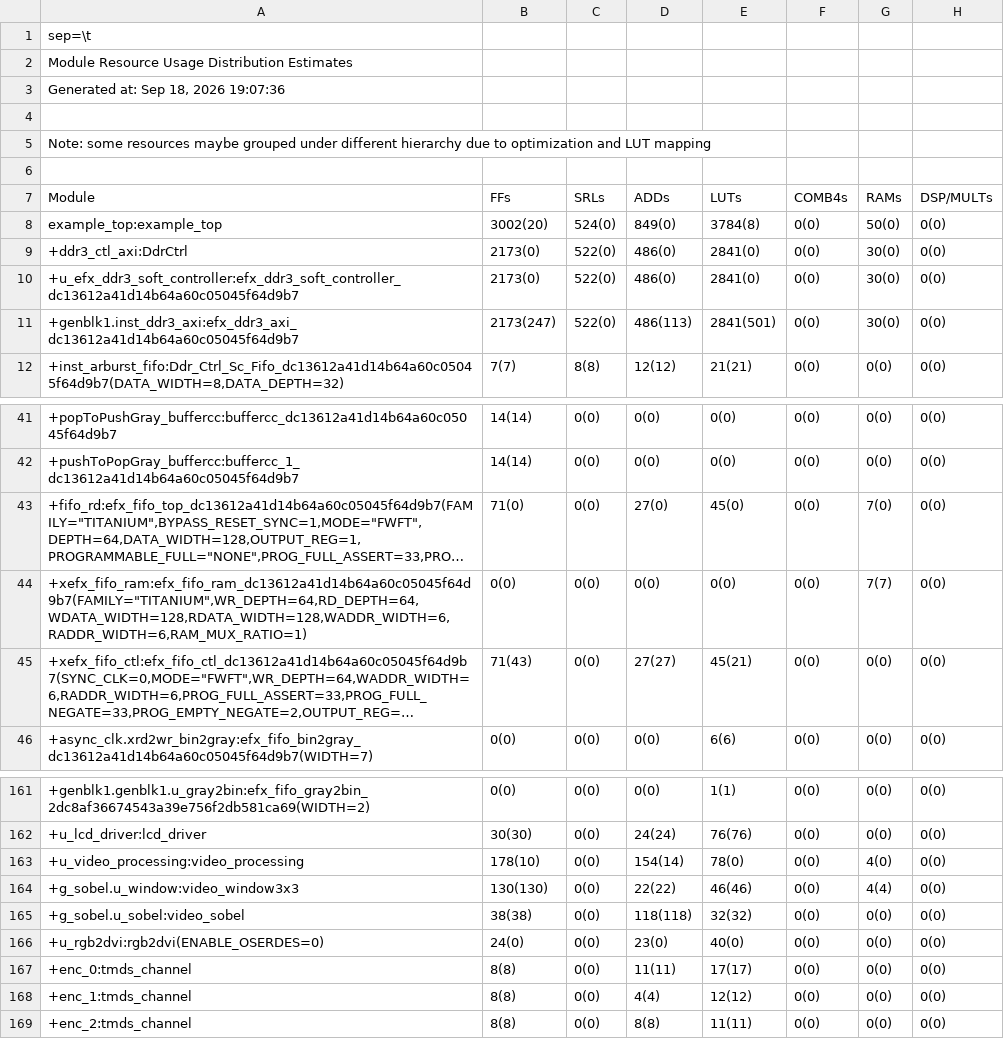
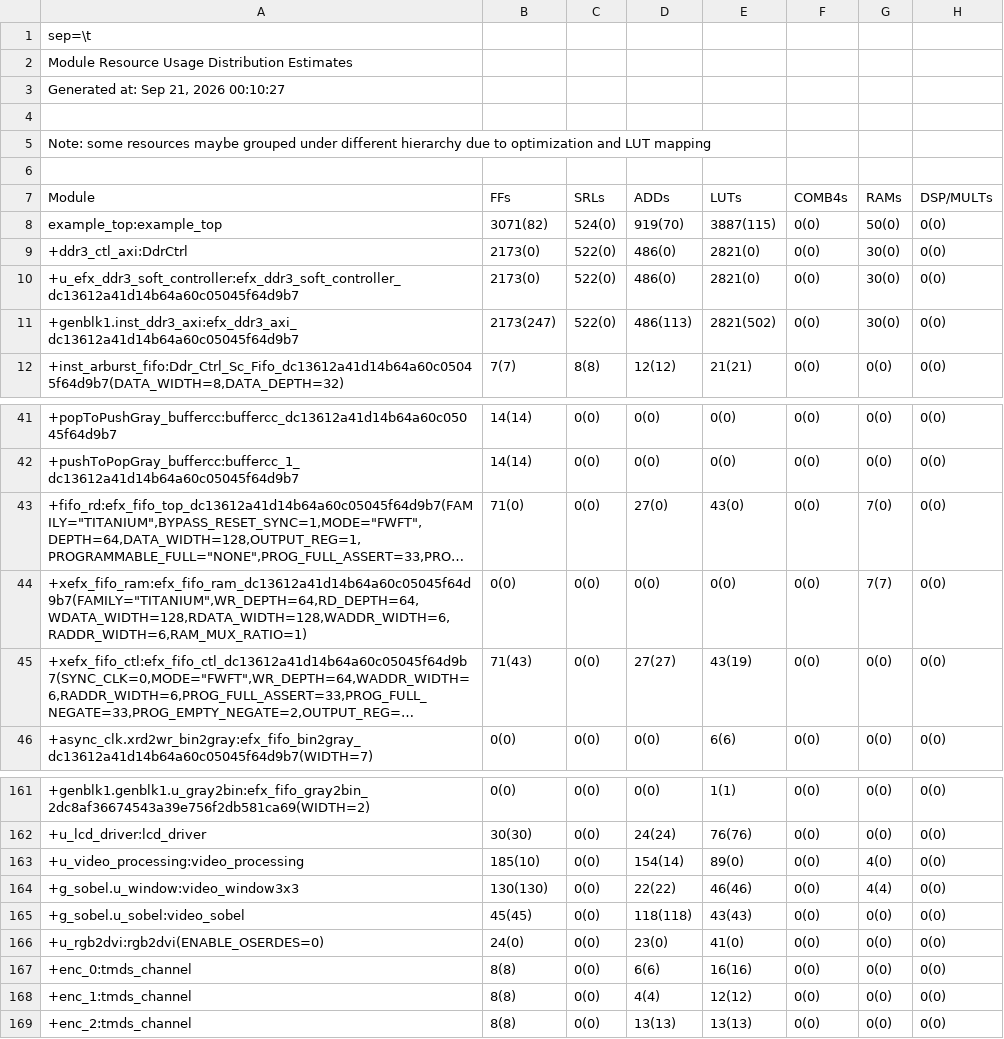
Before and after one commit to Starfall-git/fpga-w.-codex, a CSV file: outflow/Ti60_Demo.res.csv, drawn as a sheet; only a part is shown, gaps mark what is left out; long unchanged cells end in …; the diff covers the shown part only; the diff names each change by its address in the sheet, - before the commit and + after, or states it on an @@ line.

```diff
--- a/outflow/Ti60_Demo.res.csv
+++ b/outflow/Ti60_Demo.res.csv
-A3 (Module): Generated at: Sep 18, 2026 19:07:36
+A3 (Module): Generated at: Sep 21, 2026 00:10:27
-B8 (FFs): 3002(20)
+B8 (FFs): 3071(82)
-D8 (ADDs): 849(0)
+D8 (ADDs): 919(70)
-E8 (LUTs): 3784(8)
+E8 (LUTs): 3887(115)
-E9:E10 (LUTs): 2841(0)
+E9:E10 (LUTs): 2821(0)
-E11 (LUTs): 2841(501)
+E11 (LUTs): 2821(502)
-E43 (LUTs): 45(0)
+E43 (LUTs): 43(0)
-E45 (LUTs): 45(21)
+E45 (LUTs): 43(19)
-B163 (FFs): 178(10)
+B163 (FFs): 185(10)
-E163 (LUTs): 78(0)
+E163 (LUTs): 89(0)
-B165 (FFs): 38(38)
+B165 (FFs): 45(45)
-E165 (LUTs): 32(32)
+E165 (LUTs): 43(43)
-E166 (LUTs): 40(0)
+E166 (LUTs): 41(0)
-D167 (ADDs): 11(11)
+D167 (ADDs): 6(6)
-E167 (LUTs): 17(17)
+E167 (LUTs): 16(16)
-D169 (ADDs): 8(8)
+D169 (ADDs): 13(13)
-E169 (LUTs): 11(11)
+E169 (LUTs): 13(13)
```
Also changed, not shown: 5 edited cells elsewhere in this file, outflow/Ti60_Demo.interface.csv, outflow/Ti60_Demo.pinout.csv, 54 other files.
